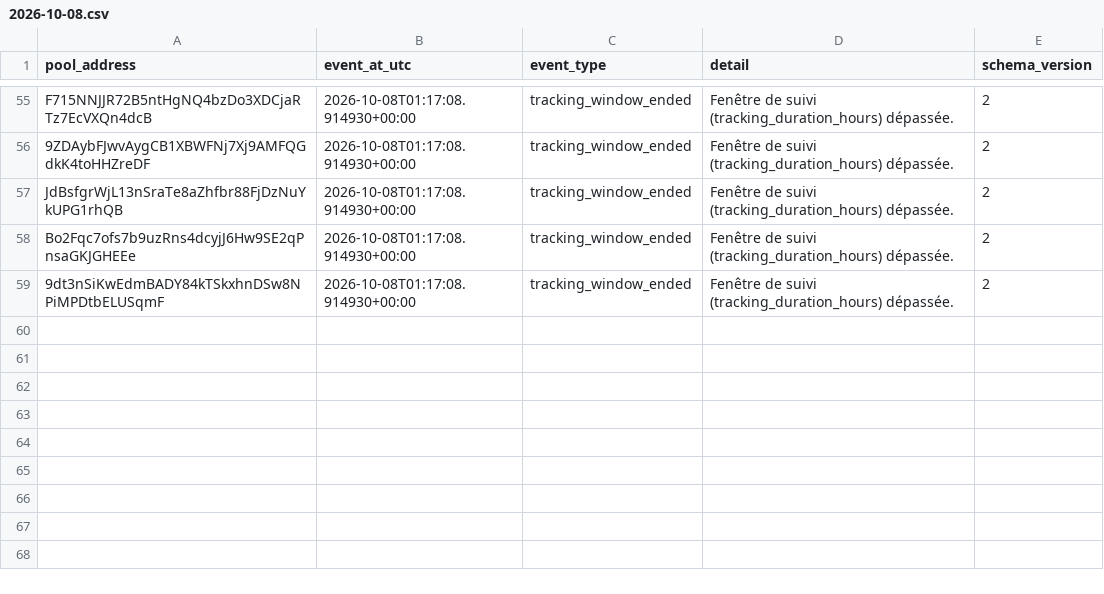
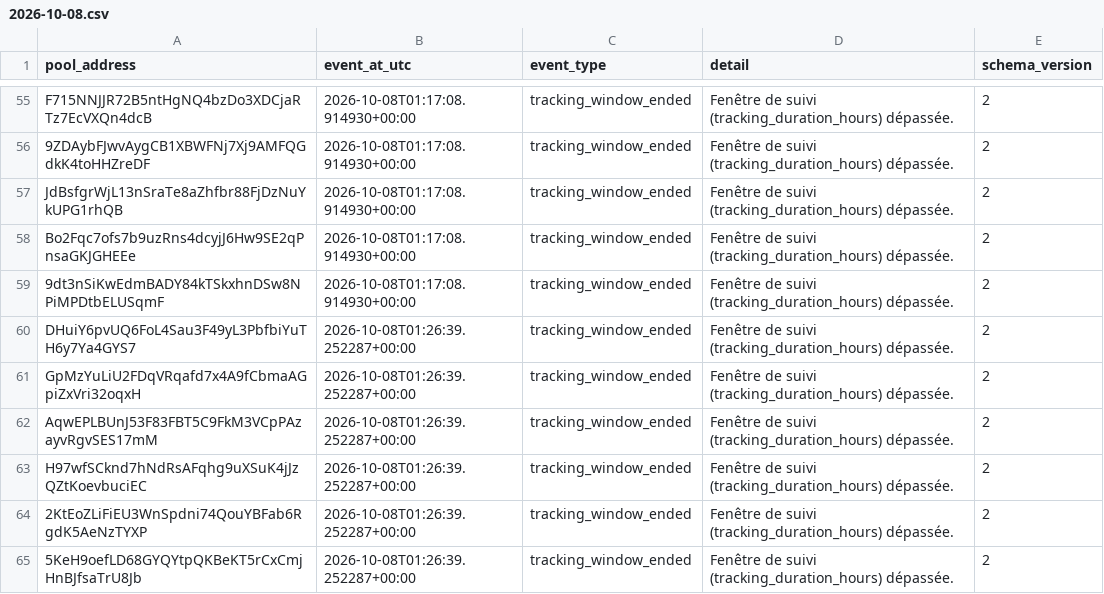
Before and after one commit to TheoooBa/Solana-Memecoin-Analysis, a CSV file: raw/pool_status/2026-10-08.csv, drawn as a sheet; only a part is shown, gaps mark what is left out.

```diff
--- a/raw/pool_status/2026-10-08.csv
+++ b/raw/pool_status/2026-10-08.csv
@@ -59 +59,7 @@ Bo2Fqc7ofs7b9uzRns4dcyjJ6Hw9SE2qPnsaGKJGHEEe,2026-10-08T01:17:08.914930+00:00,tr
 9dt3nSiKwEdmBADY84kTSkxhnDSw8NPiMPDtbELUSqmF,2026-10-08T01:17:08.914930+00:00,tracking_window_ended,Fenêtre de suivi (tracking_duration_hours) dépassée.,2
+DHuiY6pvUQ6FoL4Sau3F49yL3PbfbiYuTH6y7Ya4GYS7,2026-10-08T01:26:39.252287+00:00,tracking_window_ended,Fenêtre de suivi (tracking_duration_hours) dépassée.,2
+GpMzYuLiU2FDqVRqafd7x4A9fCbmaAGpiZxVri32oqxH,2026-10-08T01:26:39.252287+00:00,tracking_window_ended,Fenêtre de suivi (tracking_duration_hours) dépassée.,2
+AqwEPLBUnJ53F83FBT5C9FkM3VCpPAzayvRgvSES17mM,2026-10-08T01:26:39.252287+00:00,tracking_window_ended,Fenêtre de suivi (tracking_duration_hours) dépassée.,2
+H97wfSCknd7hNdRsAFqhg9uXSuK4jJzQZtKoevbuciEC,2026-10-08T01:26:39.252287+00:00,tracking_window_ended,Fenêtre de suivi (tracking_duration_hours) dépassée.,2
+2KtEoZLiFiEU3WnSpdni74QouYBFab6RgdK5AeNzTYXP,2026-10-08T01:26:39.252287+00:00,tracking_window_ended,Fenêtre de suivi (tracking_duration_hours) dépassée.,2
+5KeH9oefLD68GYQYtpQKBeKT5rCxCmjHnBJfsaTrU8Jb,2026-10-08T01:26:39.252287+00:00,tracking_window_ended,Fenêtre de suivi (tracking_duration_hours) dépassée.,2
```
Also changed, not shown: logs/runs/2026-10-08.csv, raw/new_pool_ranks/2026-10-08.csv, 4 other files.
